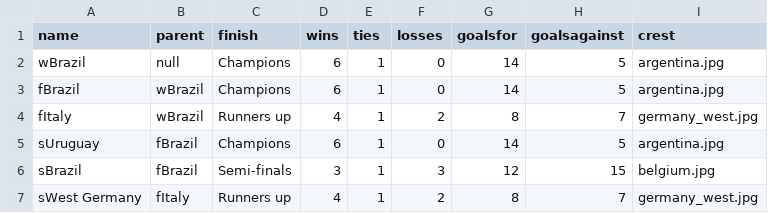
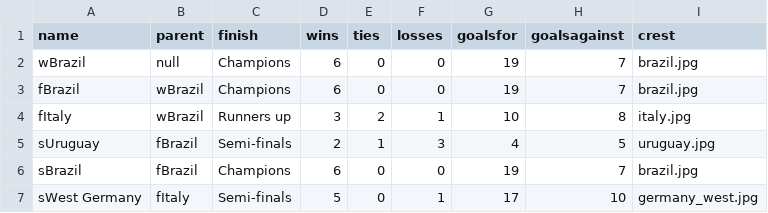
Before and after one commit to octavio19/World_Cup-cs165, a CSV file: 1970_tree.csv, drawn as a sheet; only a part is shown; the diff covers the shown part only.

```diff
--- a/1970_tree.csv
+++ b/1970_tree.csv
@@ -1,7 +1,7 @@
 name,parent,finish,wins,ties,losses,goalsfor,goalsagainst,crest
-wBrazil,null,Champions,6,1,0,14,5,argentina.jpg
-fBrazil,wBrazil,Champions,6,1,0,14,5,argentina.jpg
-fItaly,wBrazil,Runners up,4,1,2,8,7,germany_west.jpg
-sUruguay,fBrazil,Champions,6,1,0,14,5,argentina.jpg
-sBrazil,fBrazil,Semi-finals,3,1,3,12,15,belgium.jpg
-sWest Germany,fItaly,Runners up,4,1,2,8,7,germany_west.jpg
+wBrazil,null,Champions,6,0,0,19,7,brazil.jpg
+fBrazil,wBrazil,Champions,6,0,0,19,7,brazil.jpg
+fItaly,wBrazil,Runners up,3,2,1,10,8,italy.jpg
+sUruguay,fBrazil,Semi-finals,2,1,3,4,5,uruguay.jpg
+sBrazil,fBrazil,Champions,6,0,0,19,7,brazil.jpg
+sWest Germany,fItaly,Semi-finals,5,0,1,17,10,germany_west.jpg
```
Also changed, not shown: 52 edited cells elsewhere in this file, 1962_tree.csv, 1966_tree.csv.
